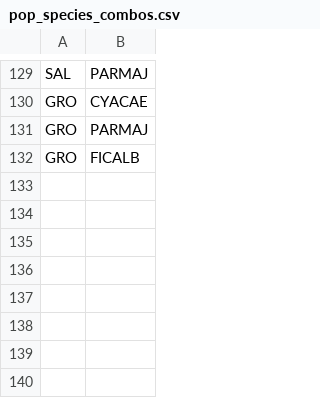
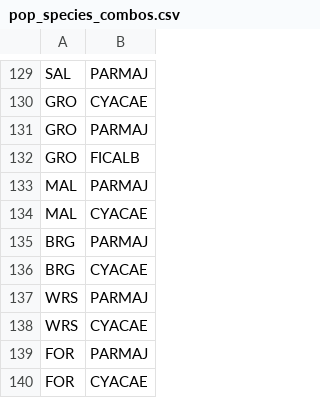
Before and after one commit to SPI-Birds/pipelines, a CSV file: inst/extdata/pop_species_combos.csv, drawn as a sheet; only a part is shown, gaps mark what is left out; the diff names each change by its address in the sheet, - before the commit and + after, or states it on an @@ line.

```diff
--- a/inst/extdata/pop_species_combos.csv
+++ b/inst/extdata/pop_species_combos.csv
+row 133: MAL | PARMAJ
+row 134: MAL | CYACAE
+row 135: BRG | PARMAJ
+row 136: BRG | CYACAE
+row 137: WRS | PARMAJ
+row 138: WRS | CYACAE
+row 139: FOR | PARMAJ
+row 140: FOR | CYACAE
```
Also changed, not shown: inst/extdata/pop_locations.csv.
